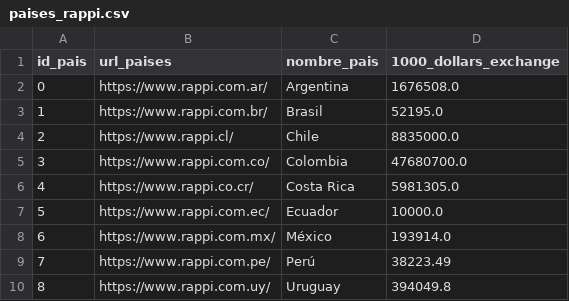
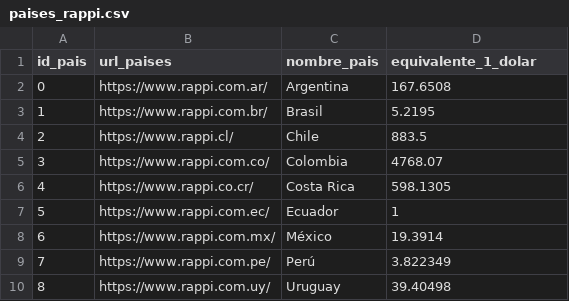
Before and after one commit to aguerta/rappi_analisis_restaurantes, a CSV file: csv_files/paises_rappi.csv, drawn as a sheet.

```diff
--- a/csv_files/paises_rappi.csv
+++ b/csv_files/paises_rappi.csv
@@ -1,10 +1,10 @@
-id_pais,url_paises,nombre_pais,1000_dollars_exchange
-0,https://www.rappi.com.ar/,Argentina,1676508.0
-1,https://www.rappi.com.br/,Brasil,52195.0
-2,https://www.rappi.cl/,Chile,8835000.0
-3,https://www.rappi.com.co/,Colombia,47680700.0
-4,https://www.rappi.co.cr/,Costa Rica,5981305.0
-5,https://www.rappi.com.ec/,Ecuador,10000.0
-6,https://www.rappi.com.mx/,México,193914.0
-7,https://www.rappi.com.pe/,Perú,38223.49
-8,https://www.rappi.com.uy/,Uruguay,394049.8
+id_pais,url_paises,nombre_pais,equivalente_1_dolar
+0,https://www.rappi.com.ar/,Argentina,167.6508
+1,https://www.rappi.com.br/,Brasil,5.2195
+2,https://www.rappi.cl/,Chile,883.5
+3,https://www.rappi.com.co/,Colombia,4768.07
+4,https://www.rappi.co.cr/,Costa Rica,598.1305
+5,https://www.rappi.com.ec/,Ecuador,1
+6,https://www.rappi.com.mx/,México,19.3914
+7,https://www.rappi.com.pe/,Perú,3.822349
+8,https://www.rappi.com.uy/,Uruguay,39.40498
```
Also changed, not shown: 10 other files.
